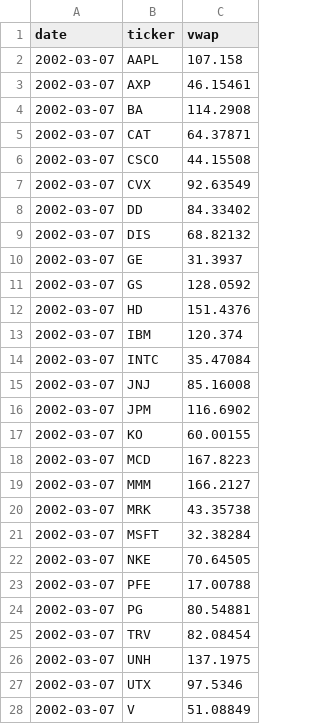
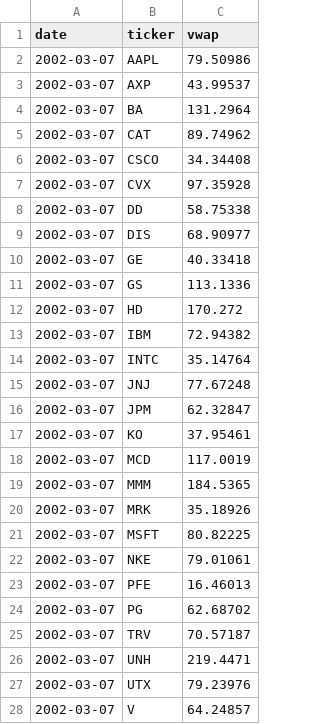
Before and after one commit to ssh352/BDiF_yixiang_wang, a CSV file: assignment_B/vwap.csv, drawn as a sheet; only a part is shown; the diff covers the shown part only.

```diff
--- a/assignment_B/vwap.csv
+++ b/assignment_B/vwap.csv
@@ -1,28 +1,28 @@
 date,ticker,vwap
-2002-03-07,AAPL,107.158
-2002-03-07,AXP,46.15461
-2002-03-07,BA,114.2908
-2002-03-07,CAT,64.37871
-2002-03-07,CSCO,44.15508
-2002-03-07,CVX,92.63549
-2002-03-07,DD,84.33402
-2002-03-07,DIS,68.82132
-2002-03-07,GE,31.3937
-2002-03-07,GS,128.0592
-2002-03-07,HD,151.4376
-2002-03-07,IBM,120.374
-2002-03-07,INTC,35.47084
-2002-03-07,JNJ,85.16008
-2002-03-07,JPM,116.6902
-2002-03-07,KO,60.00155
-2002-03-07,MCD,167.8223
-2002-03-07,MMM,166.2127
-2002-03-07,MRK,43.35738
-2002-03-07,MSFT,32.38284
-2002-03-07,NKE,70.64505
-2002-03-07,PFE,17.00788
-2002-03-07,PG,80.54881
-2002-03-07,TRV,82.08454
-2002-03-07,UNH,137.1975
-2002-03-07,UTX,97.5346
-2002-03-07,V,51.08849
+2002-03-07,AAPL,79.50986
+2002-03-07,AXP,43.99537
+2002-03-07,BA,131.2964
+2002-03-07,CAT,89.74962
+2002-03-07,CSCO,34.34408
+2002-03-07,CVX,97.35928
+2002-03-07,DD,58.75338
+2002-03-07,DIS,68.90977
+2002-03-07,GE,40.33418
+2002-03-07,GS,113.1336
+2002-03-07,HD,170.272
+2002-03-07,IBM,72.94382
+2002-03-07,INTC,35.14764
+2002-03-07,JNJ,77.67248
+2002-03-07,JPM,62.32847
+2002-03-07,KO,37.95461
+2002-03-07,MCD,117.0019
+2002-03-07,MMM,184.5365
+2002-03-07,MRK,35.18926
+2002-03-07,MSFT,80.82225
+2002-03-07,NKE,79.01061
+2002-03-07,PFE,16.46013
+2002-03-07,PG,62.68702
+2002-03-07,TRV,70.57187
+2002-03-07,UNH,219.4471
+2002-03-07,UTX,79.23976
+2002-03-07,V,64.24857
```
Also changed, not shown: 3 edited cells elsewhere in this file, assignment_B/data.csv, 2 other files.
